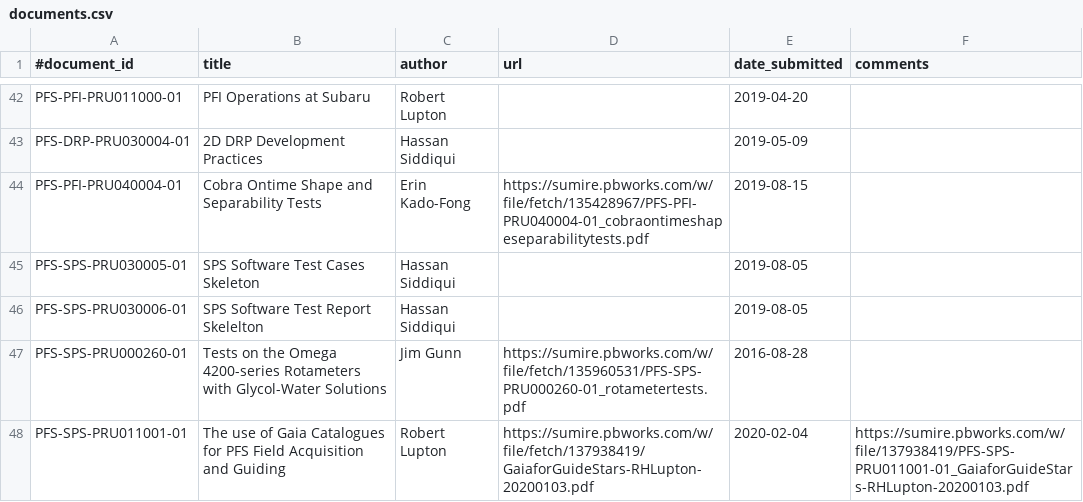
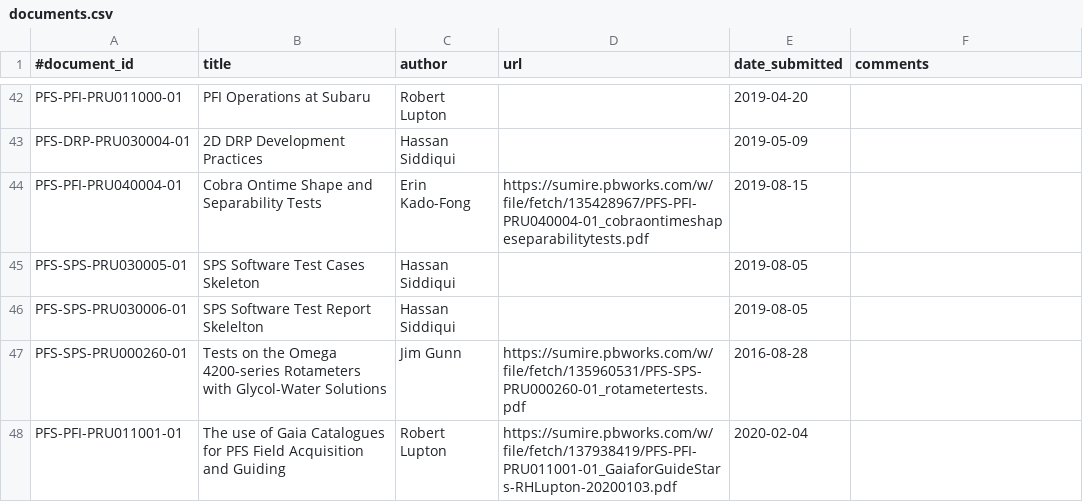
Before and after one commit to Subaru-PFS/doc, a CSV file: registries/princeton/documents.csv, drawn as a sheet; only a part is shown, gaps mark what is left out.

Commit message:
added PRU011001: use of gaia catalogues

```diff
--- a/registries/princeton/documents.csv
+++ b/registries/princeton/documents.csv
@@ -47,2 +47,2 @@
 "PFS-SPS-PRU000260-01", "Tests on the Omega 4200-series Rotameters with Glycol-Water Solutions", "Jim Gunn", "https://sumire.pbworks.com/w/file/fetch/135960531/PFS-SPS-PRU000260-01_rotametertests.pdf", 2016-08-28, ""
-"PFS-SPS-PRU011001-01", "The use of Gaia Catalogues for PFS Field Acquisition and Guiding", "Robert Lupton", "https://sumire.pbworks.com/w/file/fetch/137938419/GaiaforGuideStars-RHLupton-20200103.pdf", 2020-02-04, "https://sumire.pbworks.com/w/file/137938419/PFS-SPS-PRU011001-01_GaiaforGuideStars-RHLupton-20200103.pdf"
+"PFS-PFI-PRU011001-01", "The use of Gaia Catalogues for PFS Field Acquisition and Guiding", "Robert Lupton", "https://sumire.pbworks.com/w/file/fetch/137938419/PFS-PFI-PRU011001-01_GaiaforGuideStars-RHLupton-20200103.pdf", 2020-02-04, ""
```
